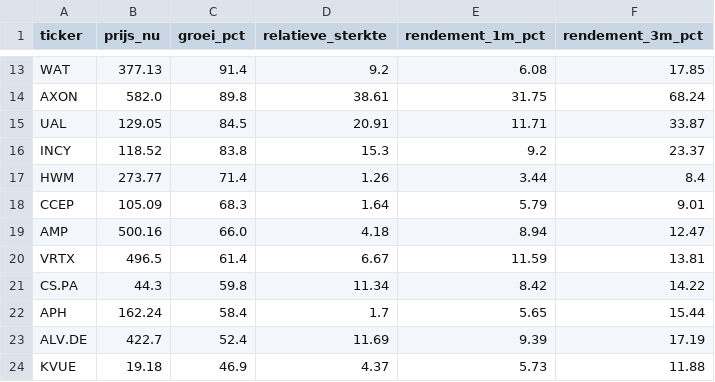
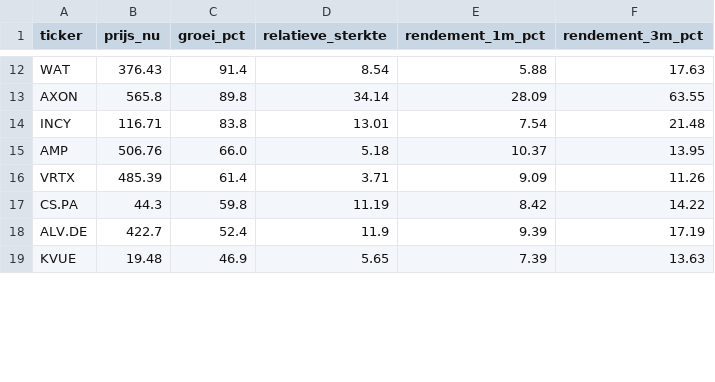
Before and after one commit to hestey-star/hestys-stock-screener, a CSV file: rocket_list_signals.csv, drawn as a sheet; only a part is shown, gaps mark what is left out; removed rows and columns are numbered as before the commit, all else as after; the diff covers the shown part only; the diff names each change by its address in the sheet, - before the commit and + after, or states it on an @@ line.

```diff
--- a/rocket_list_signals.csv
+++ b/rocket_list_signals.csv
-B12 (prijs_nu): 377.13
+B12 (prijs_nu): 376.43
-D12 (relatieve_sterkte): 9.2
+D12 (relatieve_sterkte): 8.54
-E12 (rendement_1m_pct): 6.08
+E12 (rendement_1m_pct): 5.88
-F12 (rendement_3m_pct): 17.85
+F12 (rendement_3m_pct): 17.63
-B13 (prijs_nu): 582.0
+B13 (prijs_nu): 565.8
-D13 (relatieve_sterkte): 38.61
+D13 (relatieve_sterkte): 34.14
-E13 (rendement_1m_pct): 31.75
+E13 (rendement_1m_pct): 28.09
-F13 (rendement_3m_pct): 68.24
+F13 (rendement_3m_pct): 63.55
-row 15: UAL | 129.05 | 84.5 | 20.91 | 11.71 | 33.87
-B14 (prijs_nu): 118.52
+B14 (prijs_nu): 116.71
-D14 (relatieve_sterkte): 15.3
+D14 (relatieve_sterkte): 13.01
-E14 (rendement_1m_pct): 9.2
+E14 (rendement_1m_pct): 7.54
-F14 (rendement_3m_pct): 23.37
+F14 (rendement_3m_pct): 21.48
-row 17: HWM | 273.77 | 71.4 | 1.26 | 3.44 | 8.4
-row 18: CCEP | 105.09 | 68.3 | 1.64 | 5.79 | 9.01
-B15 (prijs_nu): 500.16
+B15 (prijs_nu): 506.76
-D15 (relatieve_sterkte): 4.18
+D15 (relatieve_sterkte): 5.18
-E15 (rendement_1m_pct): 8.94
+E15 (rendement_1m_pct): 10.37
-F15 (rendement_3m_pct): 12.47
+F15 (rendement_3m_pct): 13.95
-B16 (prijs_nu): 496.5
+B16 (prijs_nu): 485.39
-D16 (relatieve_sterkte): 6.67
+D16 (relatieve_sterkte): 3.71
-E16 (rendement_1m_pct): 11.59
+E16 (rendement_1m_pct): 9.09
-F16 (rendement_3m_pct): 13.81
+F16 (rendement_3m_pct): 11.26
-D17 (relatieve_sterkte): 11.34
+D17 (relatieve_sterkte): 11.19
-row 22: APH | 162.24 | 58.4 | 1.7 | 5.65 | 15.44
-D18 (relatieve_sterkte): 11.69
+D18 (relatieve_sterkte): 11.9
-B19 (prijs_nu): 19.18
+B19 (prijs_nu): 19.48
-D19 (relatieve_sterkte): 4.37
+D19 (relatieve_sterkte): 5.65
-E19 (rendement_1m_pct): 5.73
+E19 (rendement_1m_pct): 7.39
-F19 (rendement_3m_pct): 11.88
+F19 (rendement_3m_pct): 13.63
```
Also changed, not shown: 1 added row, 2 removed rows and 81 edited cells elsewhere in this file, snowball_signals.csv, supertrend_signals.csv.
